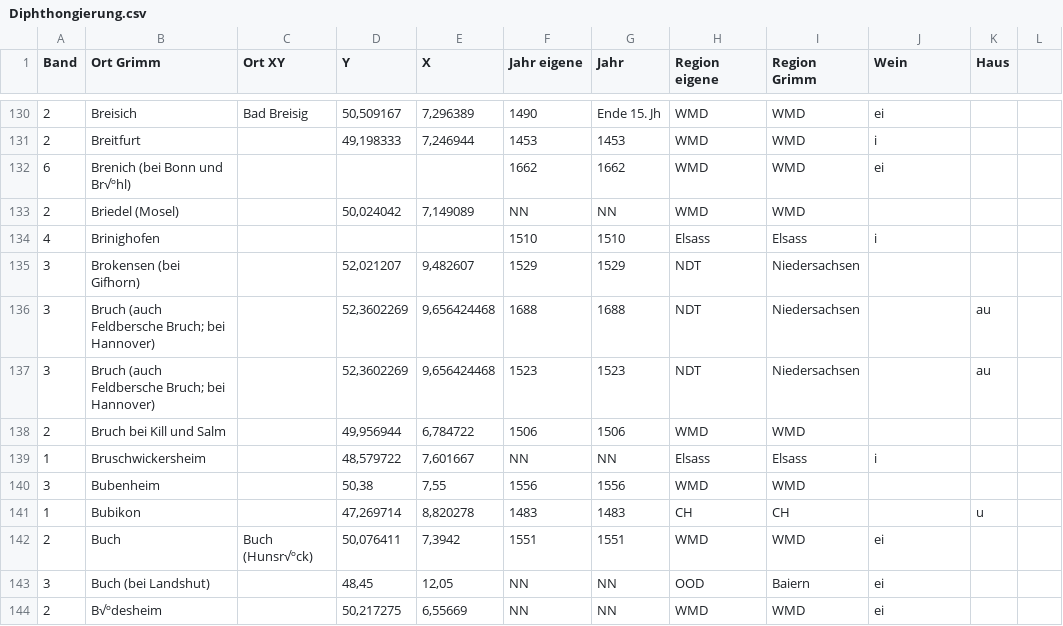
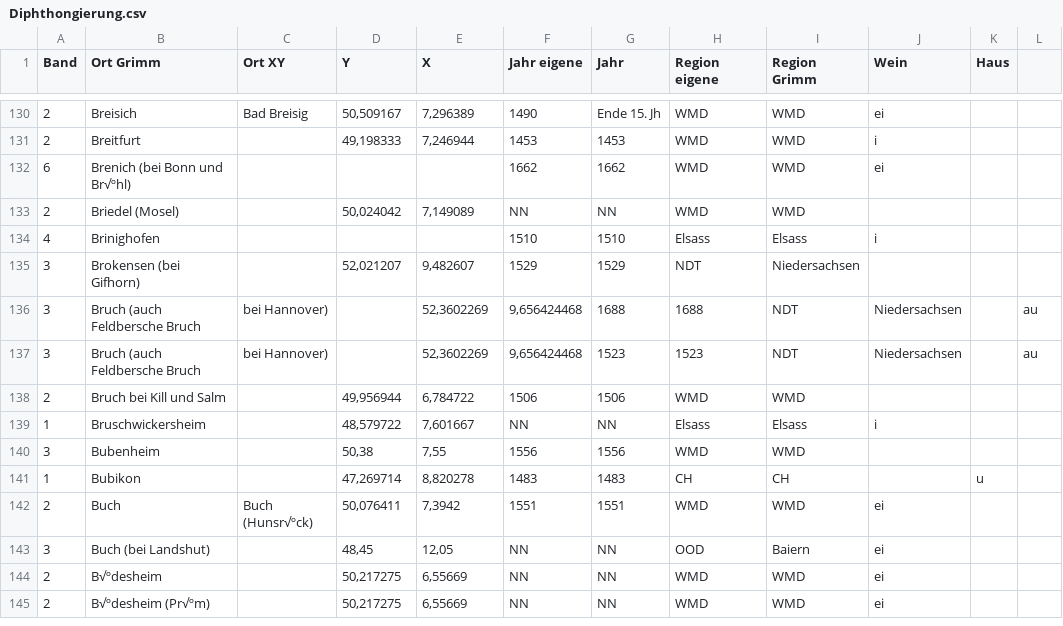
Before and after one commit to weistuemer/weistuemer.github.io, a CSV file: Diphthongierung/Diphthongierung.csv, drawn as a sheet; only a part is shown, gaps mark what is left out; the shorter side is filled out with more unchanged rows; removed rows and columns are numbered as before the commit, all else as after; the diff names each change by its address in the sheet, - before the commit and + after, or states it on an @@ line.

Commit message:
Update Diphthongierung.csv

```diff
--- a/Diphthongierung/Diphthongierung.csv
+++ b/Diphthongierung/Diphthongierung.csv
-row 136: 3 | Bruch (auch Feldbersche Bruch; bei Hannover) |  | 52,3602269 | 9,656424468 | 1688 | 1688 | NDT | Niedersachsen |  | au
-row 137: 3 | Bruch (auch Feldbersche Bruch; bei Hannover) |  | 52,3602269 | 9,656424468 | 1523 | 1523 | NDT | Niedersachsen |  | au
+row 136: 3 | Bruch (auch Feldbersche Bruch | bei Hannover) |  | 52,3602269 | 9,656424468 | 1688 | 1688 | NDT | Niedersachsen |  | au
+row 137: 3 | Bruch (auch Feldbersche Bruch | bei Hannover) |  | 52,3602269 | 9,656424468 | 1523 | 1523 | NDT | Niedersachsen |  | au
```
